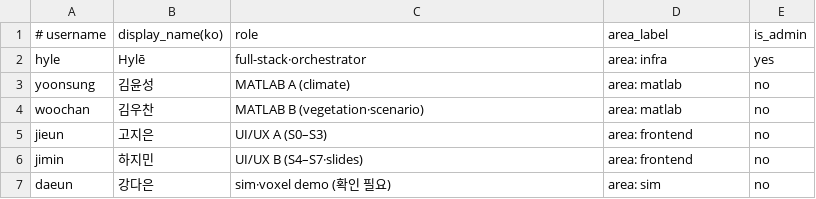
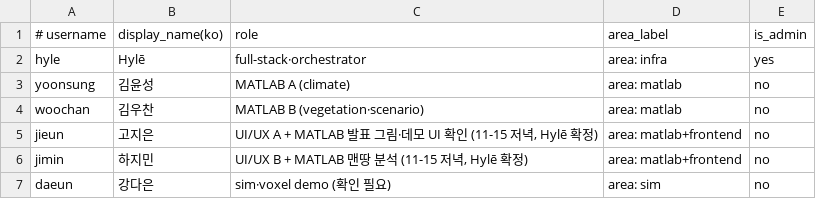
Before and after one commit to cloudsnuchoi/2026NASA, a TSV file: infra/chat/members.tsv, drawn as a sheet.

```diff
--- a/infra/chat/members.tsv
+++ b/infra/chat/members.tsv
@@ -4,4 +4,4 @@ yoonsung	김윤성	MATLAB A (climate)	area: matlab	no
 woochan	김우찬	MATLAB B (vegetation·scenario)	area: matlab	no
-jieun	고지은	UI/UX A (S0–S3)	area: frontend	no
-jimin	하지민	UI/UX B (S4–S7·slides)	area: frontend	no
+jieun	고지은	UI/UX A + MATLAB 발표 그림·데모 UI 확인 (11-15 저녁, Hylē 확정)	area: matlab+frontend	no
+jimin	하지민	UI/UX B + MATLAB 맨땅 분석 (11-15 저녁, Hylē 확정)	area: matlab+frontend	no
 daeun	강다은	sim·voxel demo (확인 필요)	area: sim	no
```
Also changed, not shown: 3 other files.
